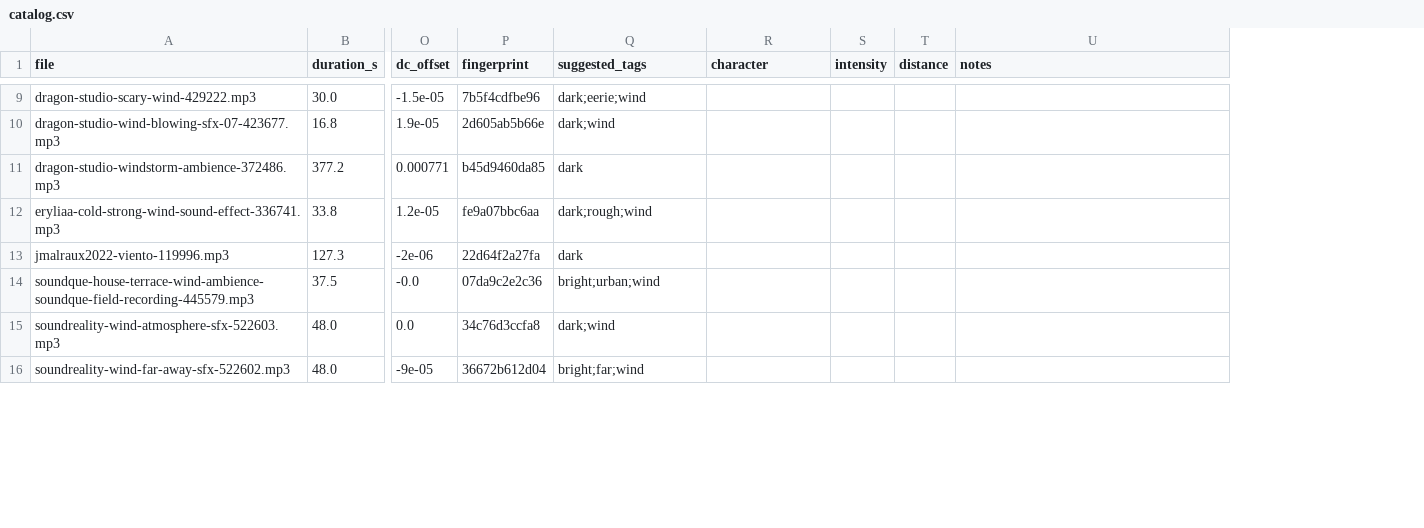
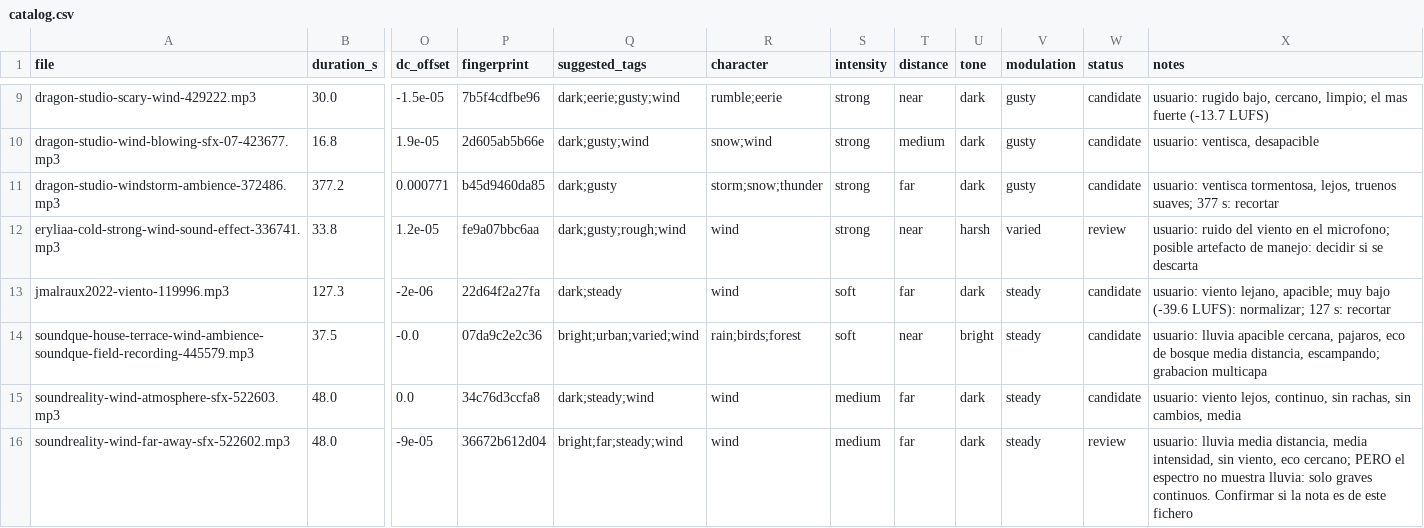
Before and after one commit to antoniovazquezaraujo/LeTrain, a CSV file: docs/developer/soundscape/catalog.csv, drawn as a sheet; only a part is shown, gaps mark what is left out; addresses are those after the commit; the diff covers the shown part only; the diff names each change by its address in the sheet, - before the commit and + after, or states it on an @@ line.

Commit message:
docs(soundscape): curate the first catalog and widen the schema
The user's audition notes are now structured into the ADR-024 axes
(character, intensity, distance, tone, modulation) plus a curation
status and notes; the tool emits the same columns and suggests
modulation from LRA. ADR-024 gains the modulation axis and the note
that LRA does not see spectral gustiness.

```diff
--- a/docs/developer/soundscape/catalog.csv
+++ b/docs/developer/soundscape/catalog.csv
+column U (tone), rows 9-16: dark | dark | dark | harsh | dark | bright | dark | dark
+column V (modulation), rows 9-16: gusty | gusty | gusty | varied | steady | steady | steady | steady
+column W (status), rows 9-16: candidate | candidate | candidate | review | candidate | candidate | candidate | review
-Q9 (suggested_tags): dark;eerie;wind
+Q9 (suggested_tags): dark;eerie;gusty;wind
-R9 (character): (empty)
+R9 (character): rumble;eerie
-S9:S12 (intensity): (empty)
+S9:S12 (intensity): strong
-T9 (distance): (empty)
+T9 (distance): near
-X9 (notes): (empty)
+X9 (notes): usuario: rugido bajo, cercano, limpio; el mas fuerte (-13.7 LUFS)
-Q10 (suggested_tags): dark;wind
+Q10 (suggested_tags): dark;gusty;wind
-R10 (character): (empty)
+R10 (character): snow;wind
-T10 (distance): (empty)
+T10 (distance): medium
-X10 (notes): (empty)
+X10 (notes): usuario: ventisca, desapacible
-Q11 (suggested_tags): dark
+Q11 (suggested_tags): dark;gusty
-R11 (character): (empty)
+R11 (character): storm;snow;thunder
-T11 (distance): (empty)
+T11 (distance): far
-X11 (notes): (empty)
+X11 (notes): usuario: ventisca tormentosa, lejos, truenos suaves; 377 s: recortar
-Q12 (suggested_tags): dark;rough;wind
+Q12 (suggested_tags): dark;gusty;rough;wind
-R12:R13 (character): (empty)
+R12:R13 (character): wind
-T12 (distance): (empty)
+T12 (distance): near
-X12 (notes): (empty)
+X12 (notes): usuario: ruido del viento en el microfono; posible artefacto de manejo: decidir si se descarta
-Q13 (suggested_tags): dark
+Q13 (suggested_tags): dark;steady
-S13:S14 (intensity): (empty)
+S13:S14 (intensity): soft
-T13 (distance): (empty)
+T13 (distance): far
-X13 (notes): (empty)
+X13 (notes): usuario: viento lejano, apacible; muy bajo (-39.6 LUFS): normalizar; 127 s: recortar
-Q14 (suggested_tags): bright;urban;wind
+Q14 (suggested_tags): bright;urban;varied;wind
-R14 (character): (empty)
+R14 (character): rain;birds;forest
-T14 (distance): (empty)
+T14 (distance): near
-X14 (notes): (empty)
+X14 (notes): usuario: lluvia apacible cercana, pajaros, eco de bosque media distancia, escampando; grabacion multicapa
-Q15 (suggested_tags): dark;wind
+Q15 (suggested_tags): dark;steady;wind
-R15:R16 (character): (empty)
+R15:R16 (character): wind
-S15:S16 (intensity): (empty)
+S15:S16 (intensity): medium
-T15:T16 (distance): (empty)
+T15:T16 (distance): far
-X15 (notes): (empty)
+X15 (notes): usuario: viento lejos, continuo, sin rachas, sin cambios, media
-Q16 (suggested_tags): bright;far;wind
+Q16 (suggested_tags): bright;far;steady;wind
-X16 (notes): (empty)
+X16 (notes): usuario: lluvia media distancia, media intensidad, sin viento, eco cercano; PERO el espectro no muestra lluvia: solo graves continuos. Confirmar si la nota es de este fichero
```
Also changed, not shown: 52 edited cells elsewhere in this file, 2 other files.
